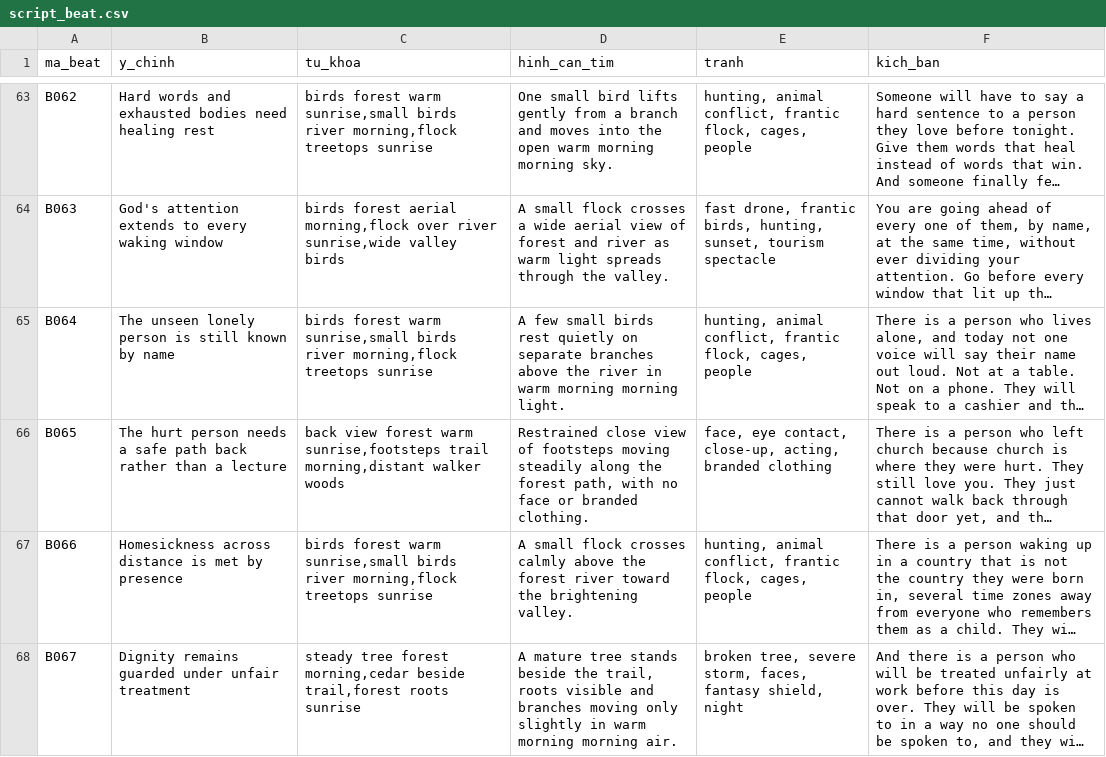
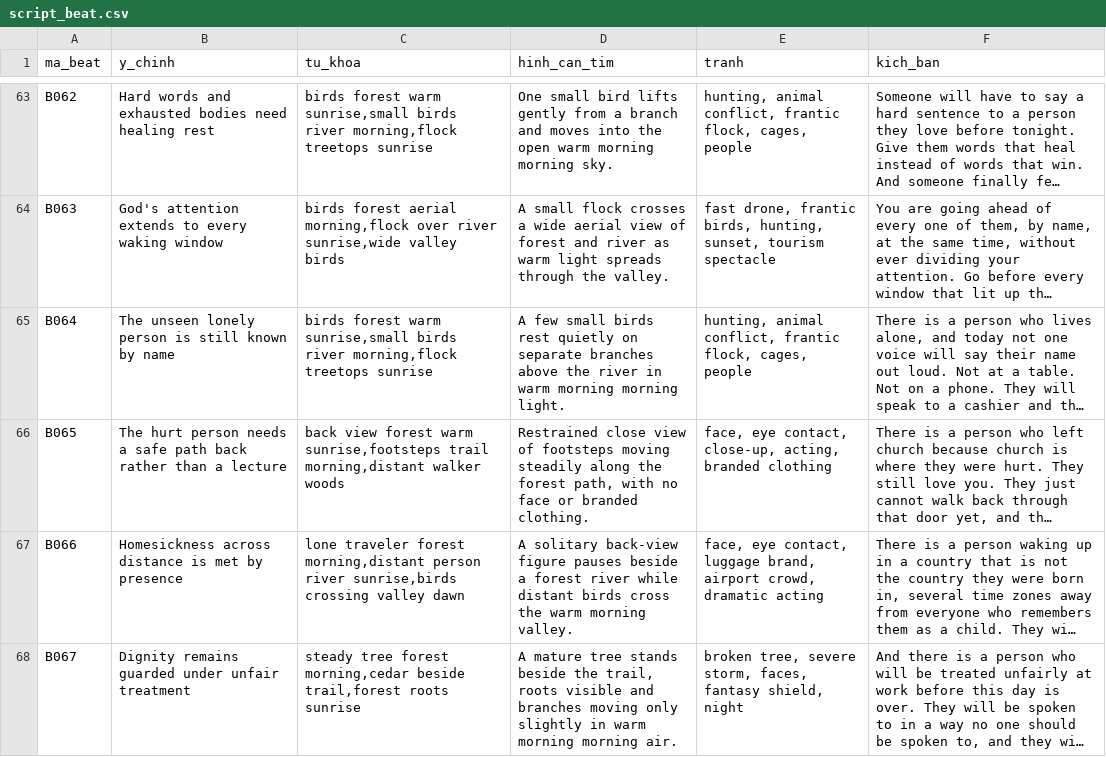
Before and after one commit to aepiran/YoutubeAI, a CSV file: scripts/0810/script_beat.csv, drawn as a sheet; only a part is shown, gaps mark what is left out; long unchanged cells end in …; the diff covers the shown part only; the diff names each change by its address in the sheet, - before the commit and + after, or states it on an @@ line.

Commit message:
Add 0809 script

```diff
--- a/scripts/0810/script_beat.csv
+++ b/scripts/0810/script_beat.csv
-C67 (tu_khoa): birds forest warm sunrise,small birds river morning,flock treetops sunrise
+C67 (tu_khoa): lone traveler forest morning,distant person river sunrise,birds crossing valley dawn
-D67 (hinh_can_tim): A small flock crosses calmly above the forest river toward the brightening valley.
+D67 (hinh_can_tim): A solitary back-view figure pauses beside a forest river while distant birds cross the warm morning valley.
-E67 (tranh): hunting, animal conflict, frantic flock, cages, people
+E67 (tranh): face, eye contact, luggage brand, airport crowd, dramatic acting
```
Also changed, not shown: 9 edited cells elsewhere in this file, 21 other files.
